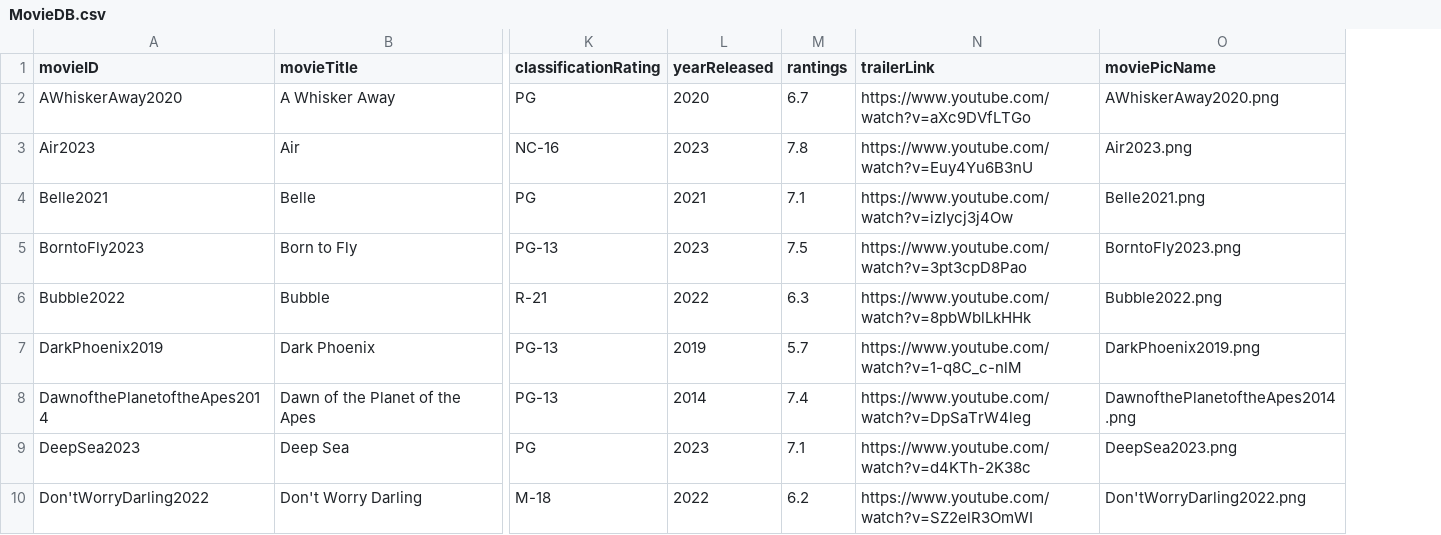
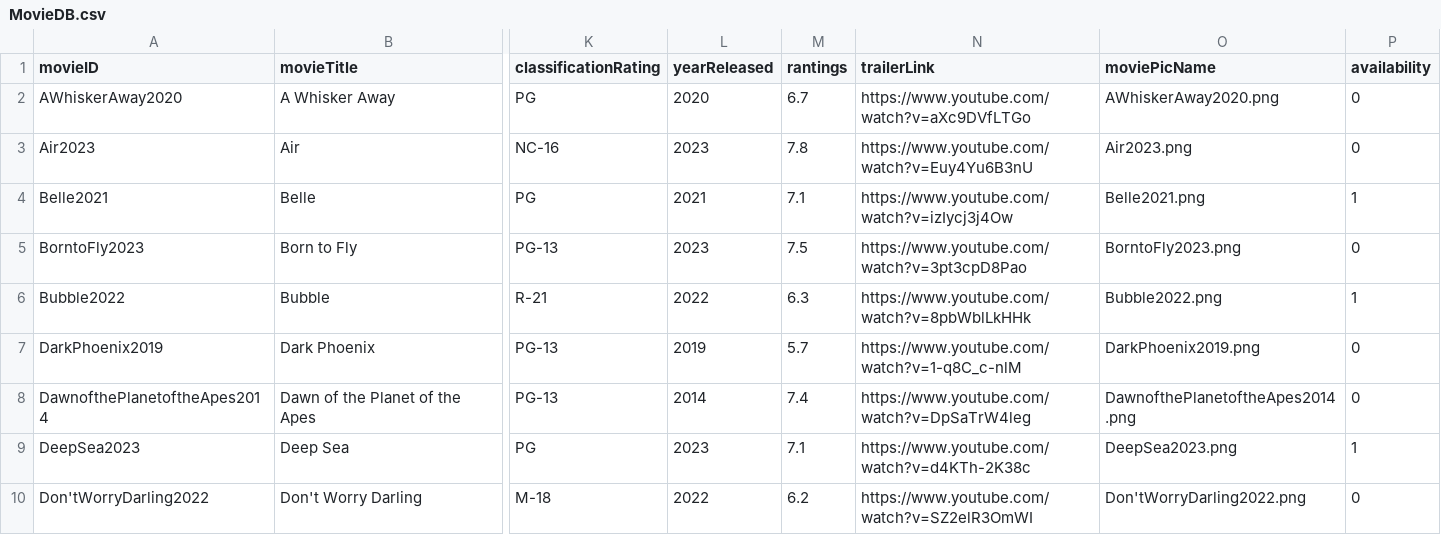
Before and after one commit to jediasaf/CSIT314SDB, a CSV file: CSV Files/MovieDB.csv, drawn as a sheet; only a part is shown, gaps mark what is left out; the diff names each change by its address in the sheet, - before the commit and + after, or states it on an @@ line.

Commit message:
Replace MovieDB.csv with an update of a new column 'availability'

```diff
--- a/CSV Files/MovieDB.csv
+++ b/CSV Files/MovieDB.csv
+column P (availability), rows 2-10: 0 | 0 | 1 | 0 | 1 | 0 | 0 | 1 | 0
```
